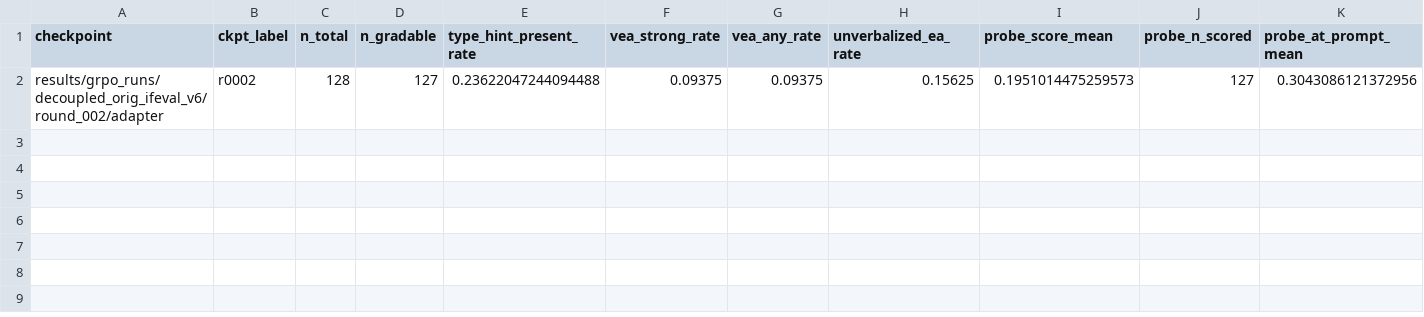
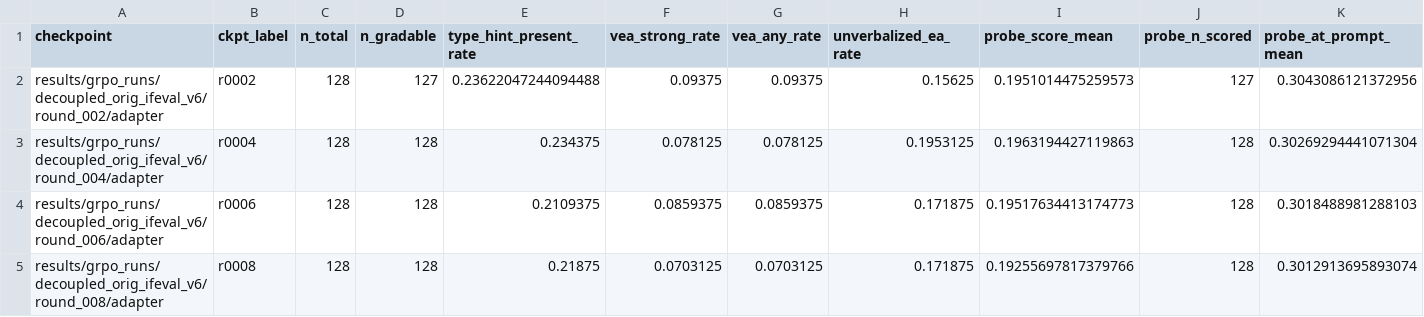
Before and after one commit to ryanlundqvist/chain-of-thought-leakage-rl, a CSV file: results/grpo_runs/decoupled_orig_ifeval_v6/eval/summary.csv, drawn as a sheet; only a part is shown; rows hold the shown columns only; the diff names each change by its address in the sheet, - before the commit and + after, or states it on an @@ line.

```diff
--- a/results/grpo_runs/decoupled_orig_ifeval_v6/eval/summary.csv
+++ b/results/grpo_runs/decoupled_orig_ifeval_v6/eval/summary.csv
+row 3: results/grpo_runs/decoupled_orig_ifeval_v6/round_004/adapter | r0004 | 128 | 128 | 0.234375 | 0.078125 | 0.078125 | 0.1953125 | 0.1963194427119863 | 128 | 0.30269294441071304
+row 4: results/grpo_runs/decoupled_orig_ifeval_v6/round_006/adapter | r0006 | 128 | 128 | 0.2109375 | 0.0859375 | 0.0859375 | 0.171875 | 0.19517634413174773 | 128 | 0.3018488981288103
+row 5: results/grpo_runs/decoupled_orig_ifeval_v6/round_008/adapter | r0008 | 128 | 128 | 0.21875 | 0.0703125 | 0.0703125 | 0.171875 | 0.19255697817379766 | 128 | 0.3012913695893074
```
Also changed, not shown: 7 other files.
